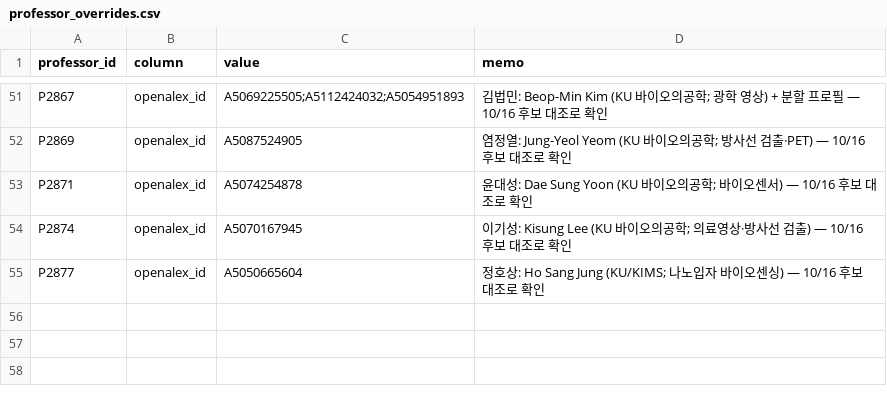
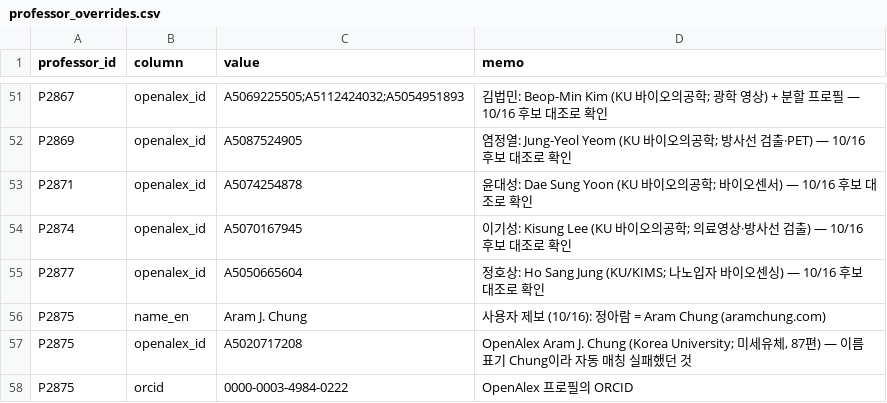
Before and after one commit to hyungjin1213-collab/about_bio, a CSV file: 0. korea bio map/data/professor_overrides.csv, drawn as a sheet; only a part is shown, gaps mark what is left out.

```diff
--- a/0. korea bio map/data/professor_overrides.csv
+++ b/0. korea bio map/data/professor_overrides.csv
@@ -55 +55,4 @@ P2874,openalex_id,A5070167945,이기성: Kisung Lee (KU 바이오의공학; 의
 P2877,openalex_id,A5050665604,정호상: Ho Sang Jung (KU/KIMS; 나노입자 바이오센싱) — 10/16 후보 대조로 확인
+P2875,name_en,Aram J. Chung,사용자 제보 (10/16): 정아람 = Aram Chung (aramchung.com)
+P2875,openalex_id,A5020717208,"OpenAlex Aram J. Chung (Korea University; 미세유체, 87편) — 이름 표기 Chung이라 자동 매칭 실패했던 것"
+P2875,orcid,0000-0003-4984-0222,OpenAlex 프로필의 ORCID
```
Also changed, not shown: 0. korea bio map/data/lab_sites_manual.csv, 1 other file.
